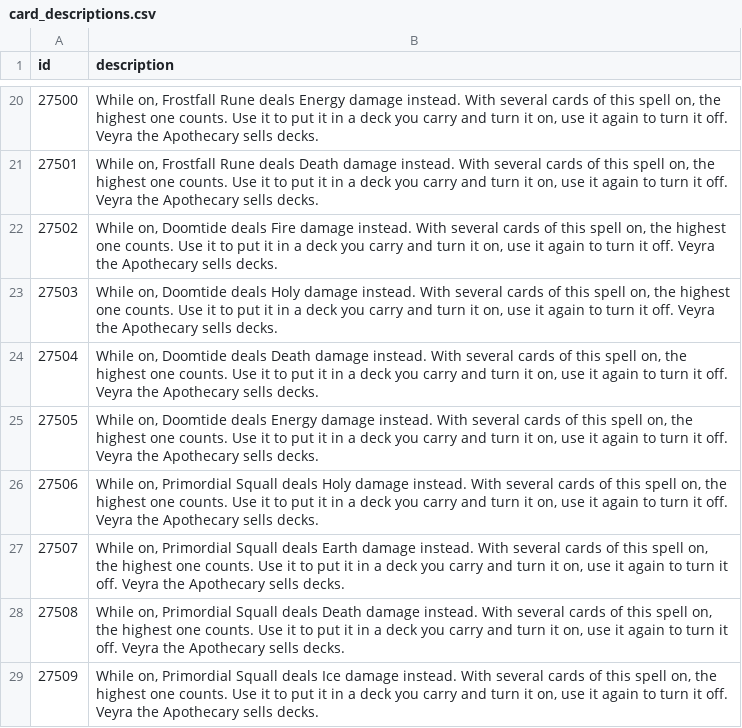
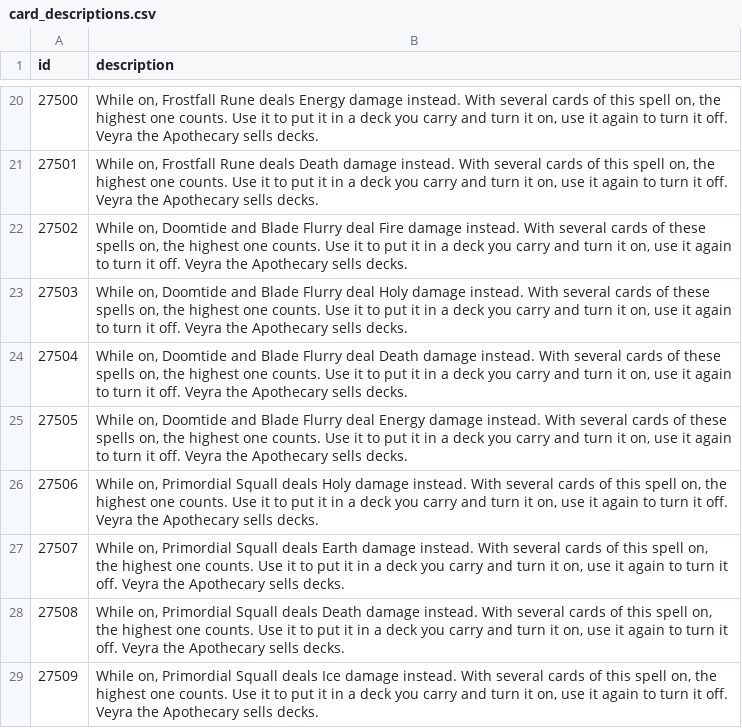
Before and after one commit to lucas1089/cinders-of-chaos, a CSV file: server/data/items/card_descriptions.csv, drawn as a sheet; only a part is shown, gaps mark what is left out; the diff covers the shown part only.

```diff
--- a/server/data/items/card_descriptions.csv
+++ b/server/data/items/card_descriptions.csv
@@ -21,6 +21,6 @@ id,description
 27501,"While on, Frostfall Rune deals Death damage instead. With several cards of this spell on, the highest one counts. Use it to put it in a deck you carry and turn it on, use it again to turn it off. Veyra the Apothecary sells decks."
-27502,"While on, Doomtide deals Fire damage instead. With several cards of this spell on, the highest one counts. Use it to put it in a deck you carry and turn it on, use it again to turn it off. Veyra the Apothecary sells decks."
-27503,"While on, Doomtide deals Holy damage instead. With several cards of this spell on, the highest one counts. Use it to put it in a deck you carry and turn it on, use it again to turn it off. Veyra the Apothecary sells decks."
-27504,"While on, Doomtide deals Death damage instead. With several cards of this spell on, the highest one counts. Use it to put it in a deck you carry and turn it on, use it again to turn it off. Veyra the Apothecary sells decks."
-27505,"While on, Doomtide deals Energy damage instead. With several cards of this spell on, the highest one counts. Use it to put it in a deck you carry and turn it on, use it again to turn it off. Veyra the Apothecary sells decks."
+27502,"While on, Doomtide and Blade Flurry deal Fire damage instead. With several cards of these spells on, the highest one counts. Use it to put it in a deck you carry and turn it on, use it again to turn it off. Veyra the Apothecary sells decks."
+27503,"While on, Doomtide and Blade Flurry deal Holy damage instead. With several cards of these spells on, the highest one counts. Use it to put it in a deck you carry and turn it on, use it again to turn it off. Veyra the Apothecary sells decks."
+27504,"While on, Doomtide and Blade Flurry deal Death damage instead. With several cards of these spells on, the highest one counts. Use it to put it in a deck you carry and turn it on, use it again to turn it off. Veyra the Apothecary sells decks."
+27505,"While on, Doomtide and Blade Flurry deal Energy damage instead. With several cards of these spells on, the highest one counts. Use it to put it in a deck you carry and turn it on, use it again to turn it off. Veyra the Apothecary sells decks."
 27506,"While on, Primordial Squall deals Holy damage instead. With several cards of this spell on, the highest one counts. Use it to put it in a deck you carry and turn it on, use it again to turn it off. Veyra the Apothecary sells decks."
```
Also changed, not shown: 24 edited cells elsewhere in this file, 16 other files.
